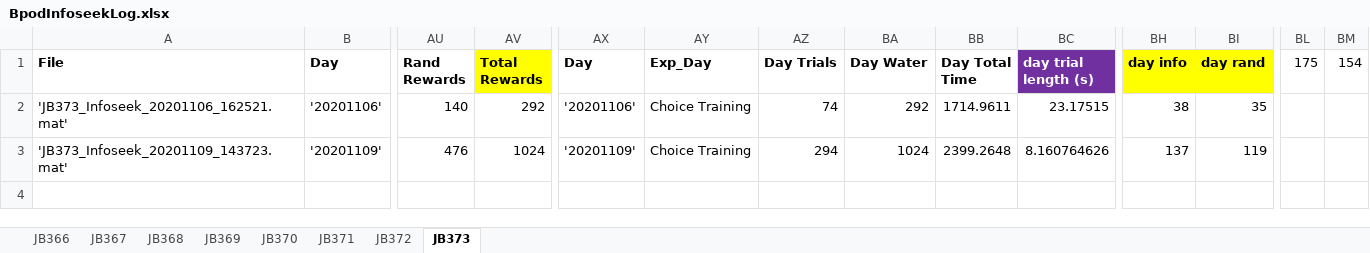
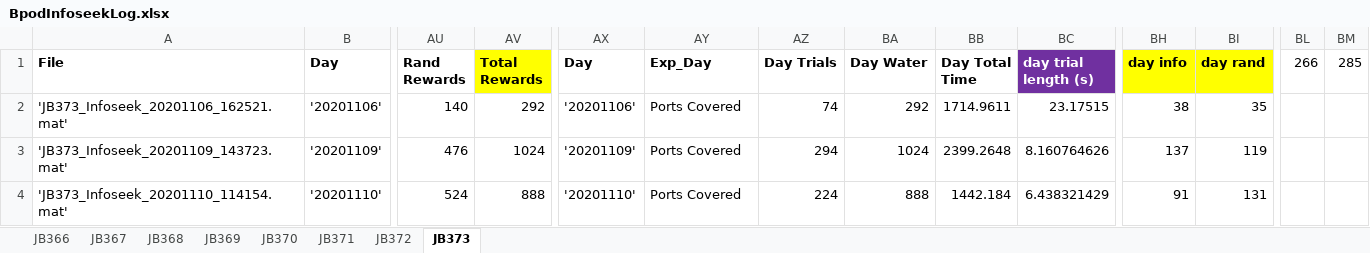
Before and after one commit to jjbussell/BpodInfoSeekAnalysis, an Excel workbook: BpodInfoseekLog.xlsx, sheet JB373, drawn as a sheet; only a part is shown, gaps mark what is left out; values as stored, in another font and other column widths than the file's, no borders; rows hold the shown columns only; the diff names each change by its address in the sheet, - before the commit and + after, or states it on an @@ line.

```diff
--- a/BpodInfoseekLog.xlsx (sheet JB373)
+++ b/BpodInfoseekLog.xlsx (sheet JB373)
-BL1: 175
+BL1: 266
-BM1: 154
+BM1: 285
-AY2:AY3 (Exp_Day): Choice Training
+AY2:AY3 (Exp_Day): Ports Covered
+row 4: 'JB373_Infoseek_20201110_114154.mat' | '20201110' | 524 | 888 | '20201110' | Ports Covered | 224 | 888 | 1442.184 | 6.438321429 | 91 | 131
```
Also changed, not shown: sheet JB372, sheet JB371, sheet JB369, sheet JB366, sheet JB368.
